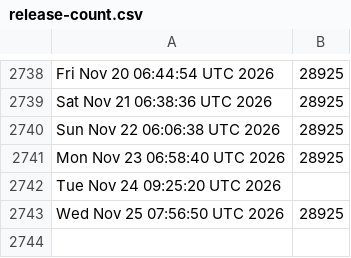
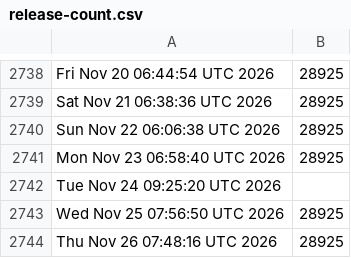
Before and after one commit to kgilmer/ghactions, a CSV file: release-count.csv, drawn as a sheet; only a part is shown, gaps mark what is left out; the diff names each change by its address in the sheet, - before the commit and + after, or states it on an @@ line.

```diff
--- a/release-count.csv
+++ b/release-count.csv
+row 2744: Thu Nov 26 07:48:16 UTC 2026 | 28925
```
Also changed, not shown: iso-release-count.csv.
